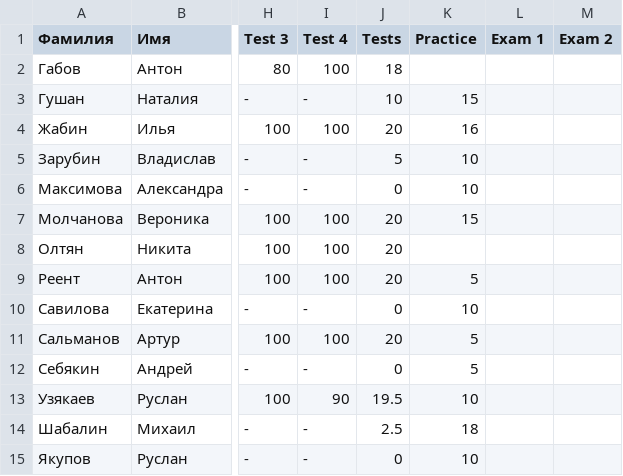
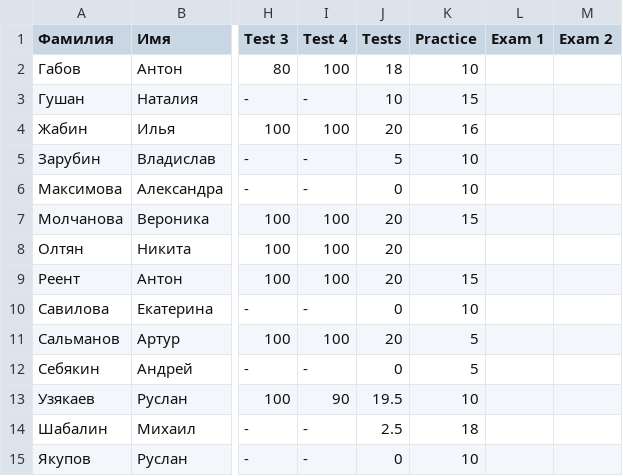
Before and after one commit to labintsev/pabd_cv, a CSV file: Results_CV.csv, drawn as a sheet; only a part is shown, gaps mark what is left out; the diff names each change by its address in the sheet, - before the commit and + after, or states it on an @@ line.

Commit message:
Gabov, Reent

```diff
--- a/Results_CV.csv
+++ b/Results_CV.csv
-K2 (Practice): (empty)
+K2 (Practice): 10
-K9 (Practice): 5
+K9 (Practice): 15
```
